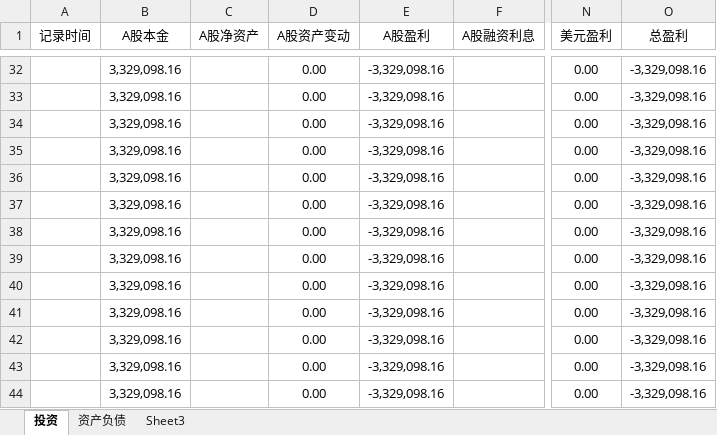
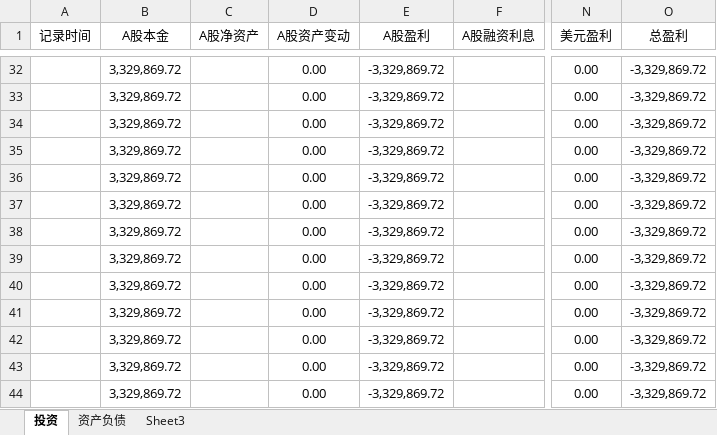
Before and after one commit to 873459621/FFMPEG, an Excel workbook: 资产负债表.xlsx, sheet 投资, drawn as a sheet; only a part is shown, gaps mark what is left out; values as stored, in another font and other column widths than the file's, no borders; the diff covers the shown part only; the diff names each change by its address in the sheet, - before the commit and + after, or states it on an @@ line.

```diff
--- a/资产负债表.xlsx (sheet 投资)
+++ b/资产负债表.xlsx (sheet 投资)
-B32:B44 (A股本金): 3,329,098.16
+B32:B44 (A股本金): 3,329,869.72
-E32:E44 (A股盈利): -3,329,098.16
+E32:E44 (A股盈利): -3,329,869.72
-O32:O44 (总盈利): -3,329,098.16
+O32:O44 (总盈利): -3,329,869.72
```
Also changed, not shown: 1 added row, 1 removed row and 79 edited cells elsewhere in this sheet.
